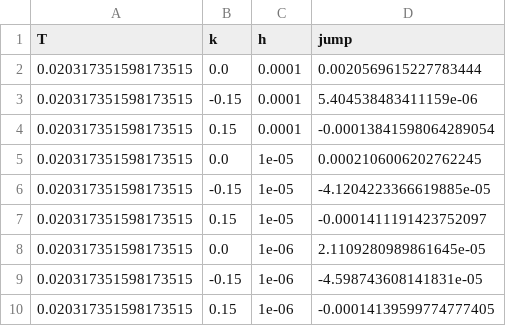
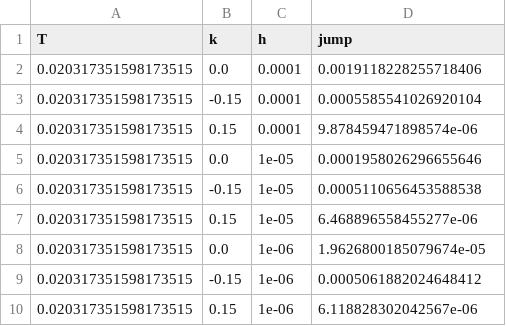
Before and after one commit to coreyjpritchard/volsurface, a CSV file: docs/figures/p3c_pchip_jumps.csv, drawn as a sheet.

```diff
--- a/docs/figures/p3c_pchip_jumps.csv
+++ b/docs/figures/p3c_pchip_jumps.csv
@@ -1,10 +1,10 @@
 T,k,h,jump
-0.020317351598173515,0.0,0.0001,0.0020569615227783444
-0.020317351598173515,-0.15,0.0001,5.404538483411159e-06
-0.020317351598173515,0.15,0.0001,-0.00013841598064289054
-0.020317351598173515,0.0,1e-05,0.0002106006202762245
-0.020317351598173515,-0.15,1e-05,-4.1204223366619885e-05
-0.020317351598173515,0.15,1e-05,-0.0001411191423752097
-0.020317351598173515,0.0,1e-06,2.1109280989861645e-05
-0.020317351598173515,-0.15,1e-06,-4.598743608141831e-05
-0.020317351598173515,0.15,1e-06,-0.00014139599774777405
+0.020317351598173515,0.0,0.0001,0.0019118228255718406
+0.020317351598173515,-0.15,0.0001,0.0005585541026920104
+0.020317351598173515,0.15,0.0001,9.878459471898574e-06
+0.020317351598173515,0.0,1e-05,0.0001958026296655646
+0.020317351598173515,-0.15,1e-05,0.0005110656453588538
+0.020317351598173515,0.15,1e-05,6.468896558455277e-06
+0.020317351598173515,0.0,1e-06,1.9626800185079674e-05
+0.020317351598173515,-0.15,1e-06,0.0005061882024648412
+0.020317351598173515,0.15,1e-06,6.118828302042567e-06
```
Also changed, not shown: docs/figures/p2f_spx_sabr.csv, docs/figures/p3c_eta_sweep.csv, 11 other files.
